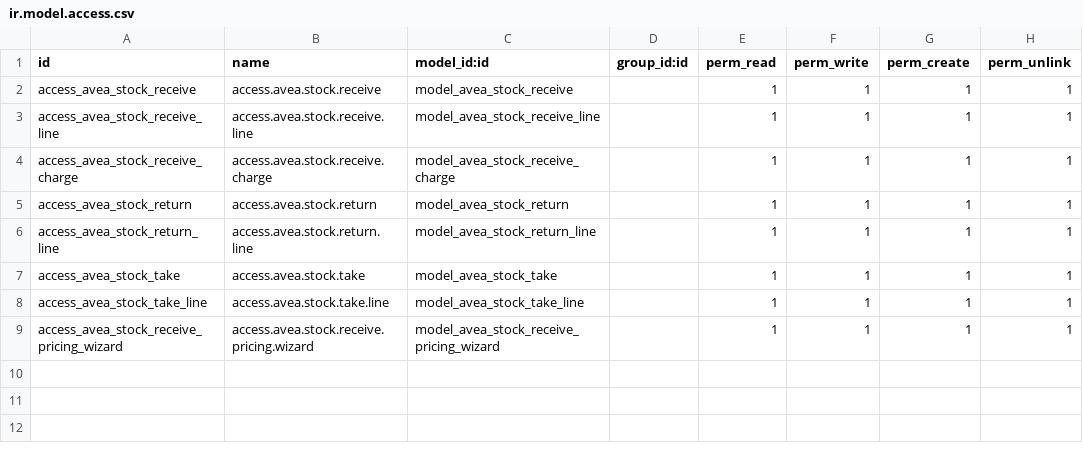
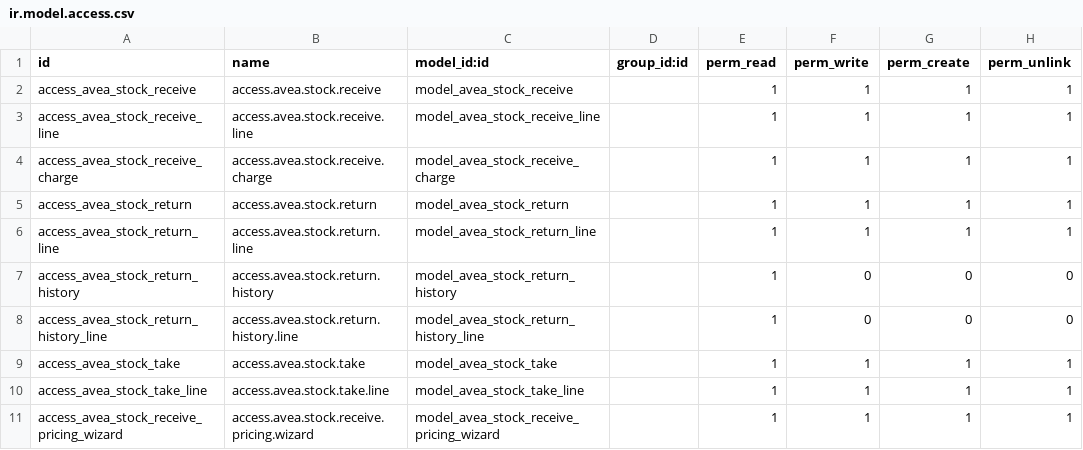
Before and after one commit to diedirk8/avea_till, a CSV file: avea_dashboard/security/stock/ir.model.access.csv, drawn as a sheet; the diff names each change by its address in the sheet, - before the commit and + after, or states it on an @@ line.

```diff
--- a/avea_dashboard/security/stock/ir.model.access.csv
+++ b/avea_dashboard/security/stock/ir.model.access.csv
+row 7: access_avea_stock_return_history | access.avea.stock.return.history | model_avea_stock_return_history |  | 1 | 0 | 0 | 0
+row 8: access_avea_stock_return_history_line | access.avea.stock.return.history.line | model_avea_stock_return_history_line |  | 1 | 0 | 0 | 0
```
Also changed, not shown: 12 other files.
